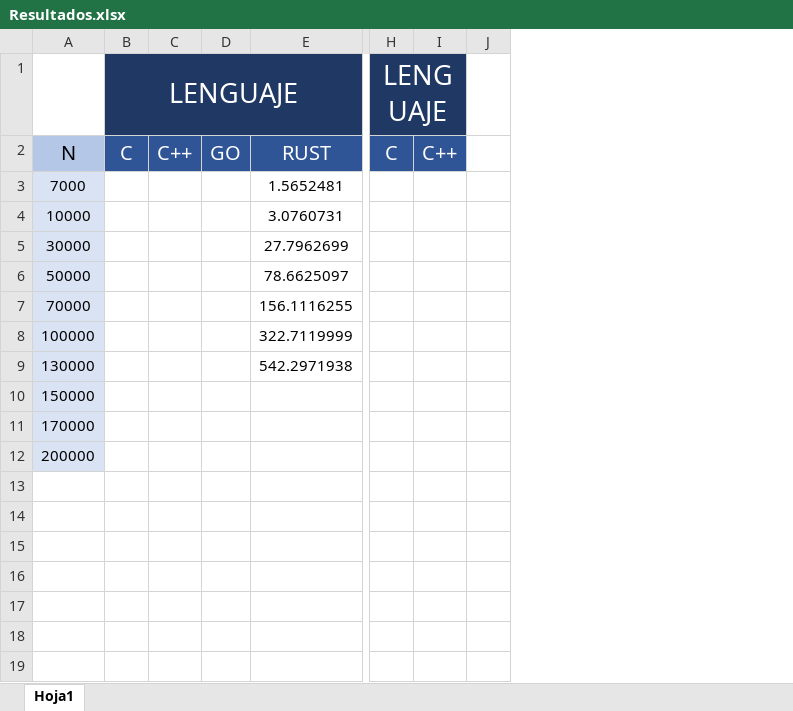
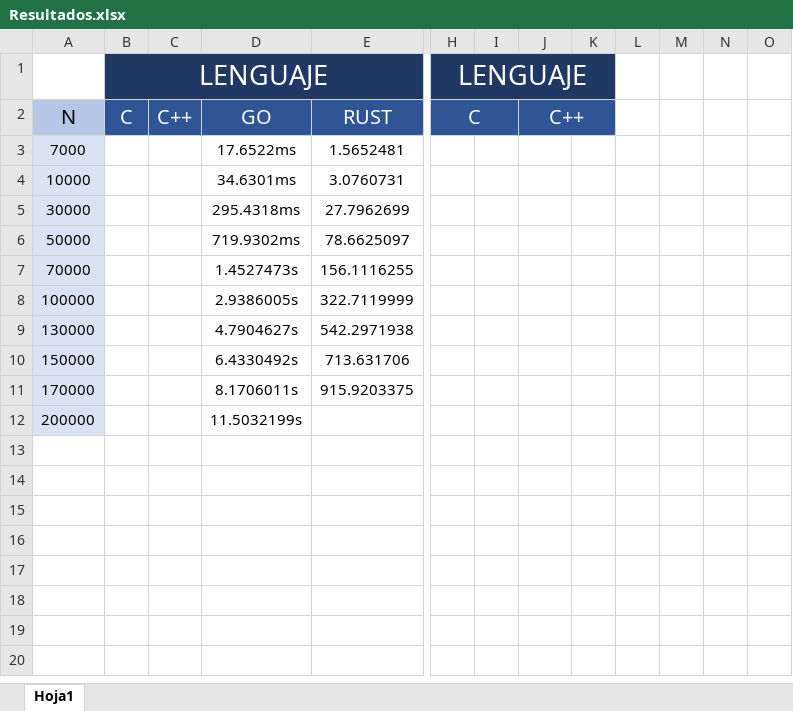
Before and after one commit to Corne1401/Caso_3_Analisis_de_algoritmos, an Excel workbook: Resultados.xlsx, sheet Hoja1, drawn as a sheet; only a part is shown, gaps mark what is left out; values as stored, in another font and other column widths than the file's, no borders; removed rows and columns are numbered as before the commit, all else as after; the diff names each change by its address in the sheet, - before the commit and + after, or states it on an @@ line.

```diff
--- a/Resultados.xlsx (sheet Hoja1)
+++ b/Resultados.xlsx (sheet Hoja1)
-column D, row 2: GO
+column D, rows 2-12: GO | 17.6522ms | 34.6301ms | 295.4318ms | 719.9302ms | 1.4527473s | 2.9386005s | 4.7904627s | 6.4330492s | 8.1706011s | 11.5032199s
+column I, empty
+column L, empty
+column M, empty
+column N, empty
+column O, empty
-H1:I1 merged
+H1:K1 merged
-K1 fill: none
+K1 fill: #203864
+H2:I2 merged
+J2:K2 merged
-K2 fill: none
+K2 fill: #2F5597
-E10: (empty)
+E10: 713.631706
-E11: (empty)
+E11: 915.9203375
```
Also changed, not shown: 13 other files.
